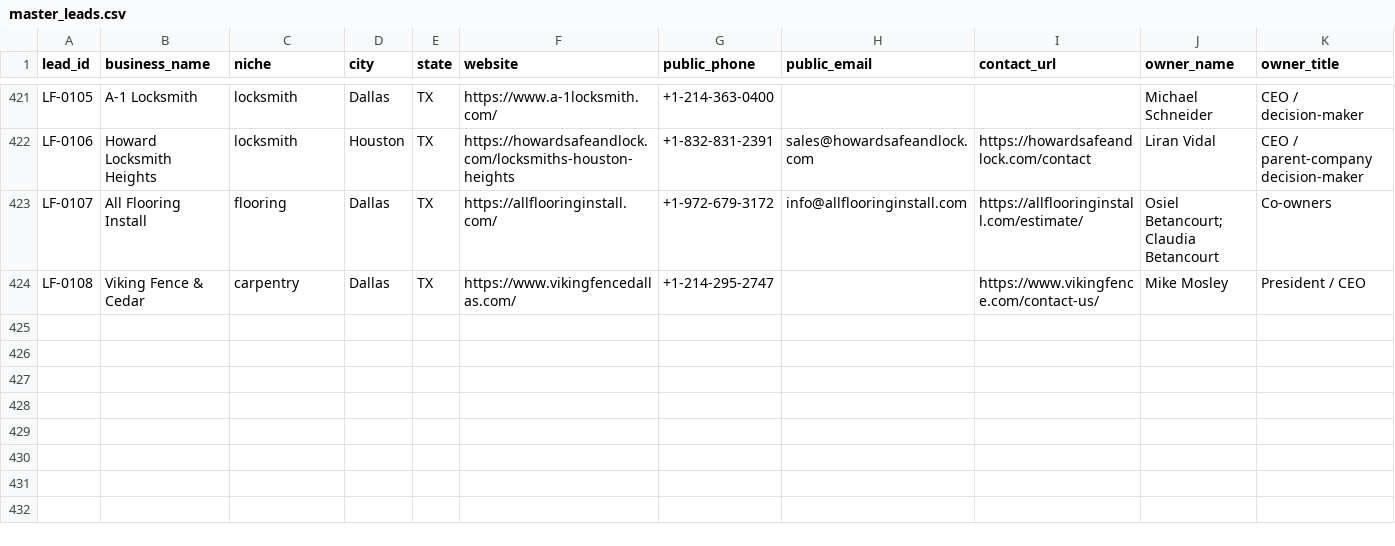
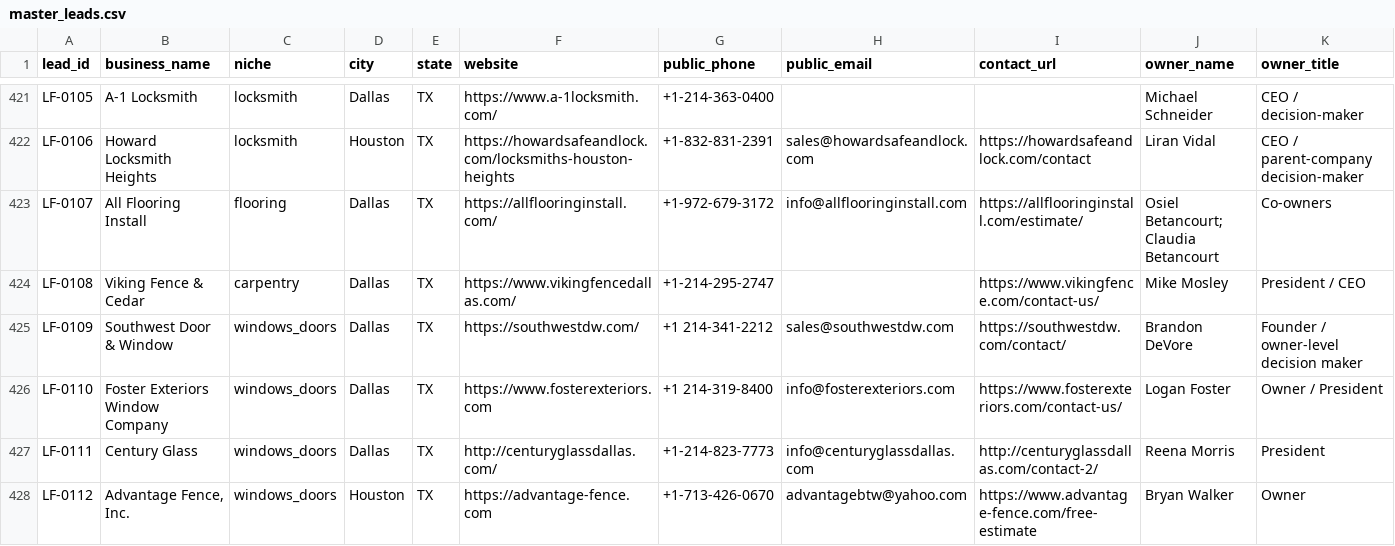
Before and after one commit to x0VIER/leadforge-reboot, a CSV file: LeadForge_Reboot/data/master_leads.csv, drawn as a sheet; only a part is shown, gaps mark what is left out; rows hold the shown columns only; the diff names each change by its address in the sheet, - before the commit and + after, or states it on an @@ line.

Commit message:
Merge Texas windows and fence leads

```diff
--- a/LeadForge_Reboot/data/master_leads.csv
+++ b/LeadForge_Reboot/data/master_leads.csv
+row 425: LF-0109 | Southwest Door & Window | windows_doors | Dallas | TX | https://southwestdw.com/ | +1 214-341-2212 | sales@southwestdw.com | https://southwestdw.com/contact/ | Brandon DeVore | Founder / owner-level decision maker
+row 426: LF-0110 | Foster Exteriors Window Company | windows_doors | Dallas | TX | https://www.fosterexteriors.com | +1 214-319-8400 | info@fosterexteriors.com | https://www.fosterexteriors.com/contact-us/ | Logan Foster | Owner / President
+row 427: LF-0111 | Century Glass | windows_doors | Dallas | TX | http://centuryglassdallas.com/ | +1-214-823-7773 | info@centuryglassdallas.com | http://centuryglassdallas.com/contact-2/ | Reena Morris | President
+row 428: LF-0112 | Advantage Fence, Inc. | windows_doors | Houston | TX | https://advantage-fence.com | +1-713-426-0670 | advantagebtw@yahoo.com | https://www.advantage-fence.com/free-estimate | Bryan Walker | Owner
```
Also changed, not shown: LeadForge_Reboot/agent_shared/status/LEAD_MEMORY_INDEX.csv, 14 other files.
